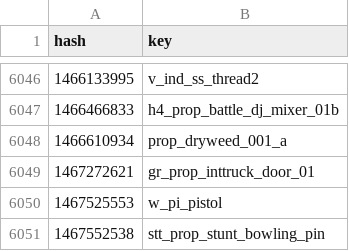
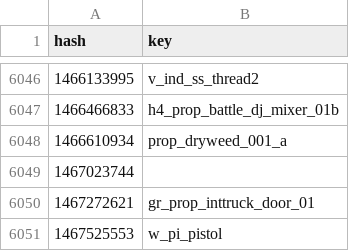
Before and after one commit to calamity-inc/gta-v-joaat-hash-db, a CSV file: out/objects-dec_signed.csv, drawn as a sheet; only a part is shown, gaps mark what is left out; the shorter side is filled out with more unchanged rows.

Commit message:
Another valid but unknown object

```diff
--- a/out/objects-dec_signed.csv
+++ b/out/objects-dec_signed.csv
@@ -6048,2 +6048,3 @@ hash,key
 1466610934,prop_dryweed_001_a
+1467023744,
 1467272621,gr_prop_inttruck_door_01
```
Also changed, not shown: out/objects-dec_unsigned.csv, out/objects-hex.csv, 4 other files.
